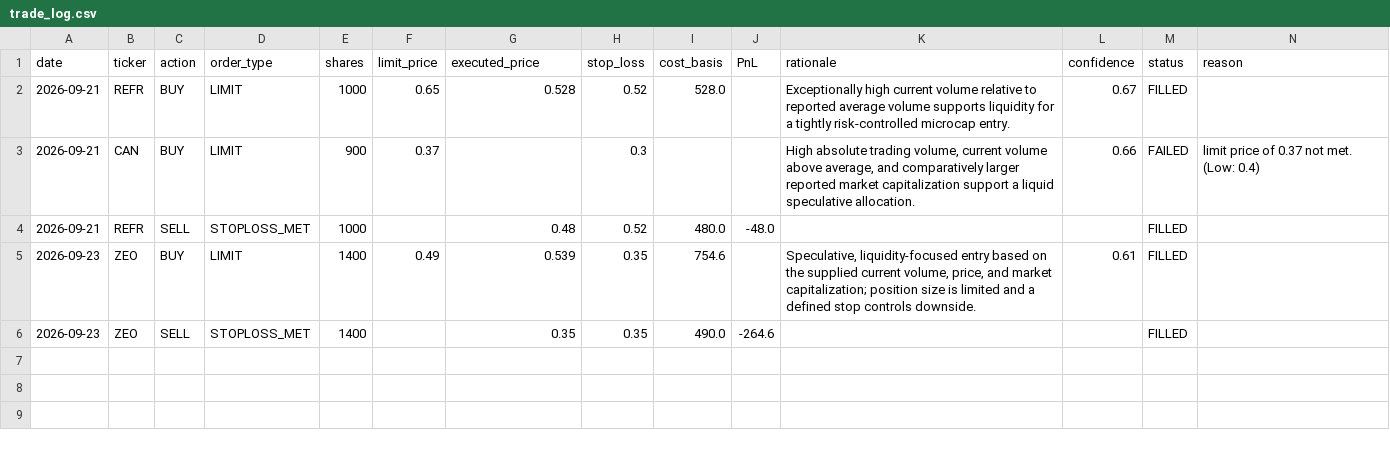
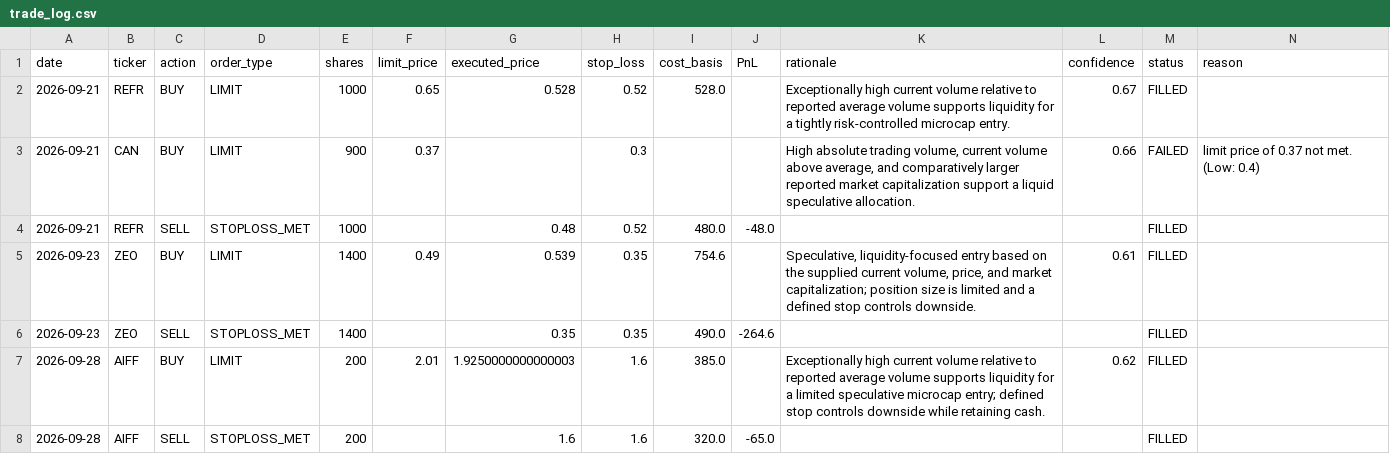
Before and after one commit to kensu-kimsu/kallisto, a CSV file: user_side/runs/personal_v1/microcap/portfolio/trade_log.csv, drawn as a sheet; the diff names each change by its address in the sheet, - before the commit and + after, or states it on an @@ line.

```diff
--- a/user_side/runs/personal_v1/microcap/portfolio/trade_log.csv
+++ b/user_side/runs/personal_v1/microcap/portfolio/trade_log.csv
+row 7: 2026-09-28 | AIFF | BUY | LIMIT | 200 | 2.01 | 1.9250000000000003 | 1.6 | 385.0 |  | Exceptionally high current volume relative to reported average volume supports liquidity for a limited speculative microcap entry; defined stop controls downside while retaining cash. | 0.62 | FILLED
+row 8: 2026-09-28 | AIFF | SELL | STOPLOSS_MET | 200 |  | 1.6 | 1.6 | 320.0 | -65.0 |  |  | FILLED
```
Also changed, not shown: user_side/personal_experiment/cost_tracking/api_cost_log.csv, user_side/personal_experiment/reporting/output/daily_comparison.csv, 23 other files.
